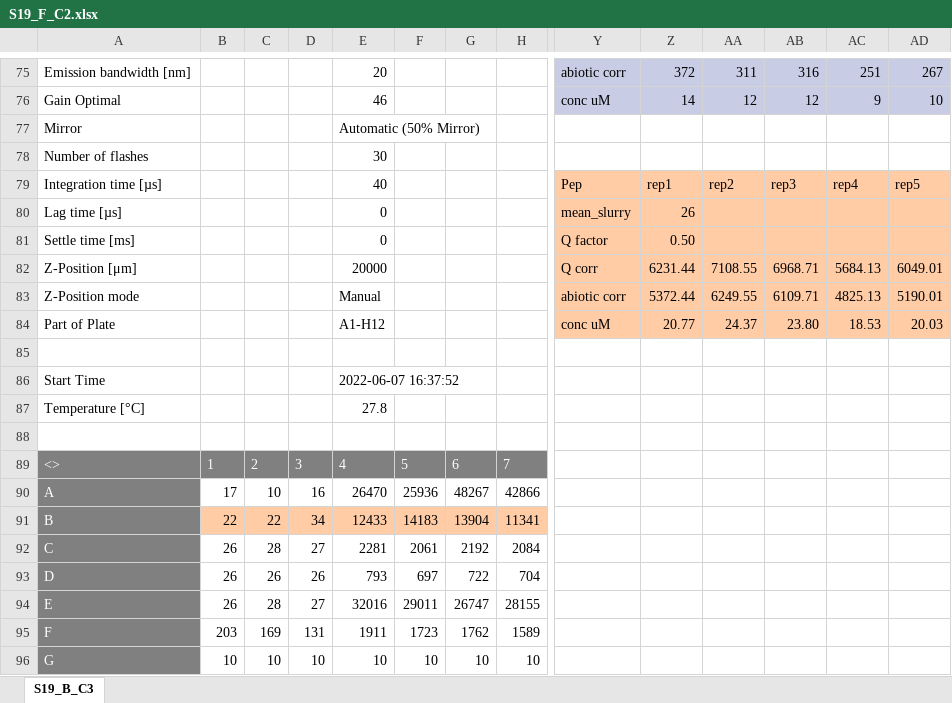
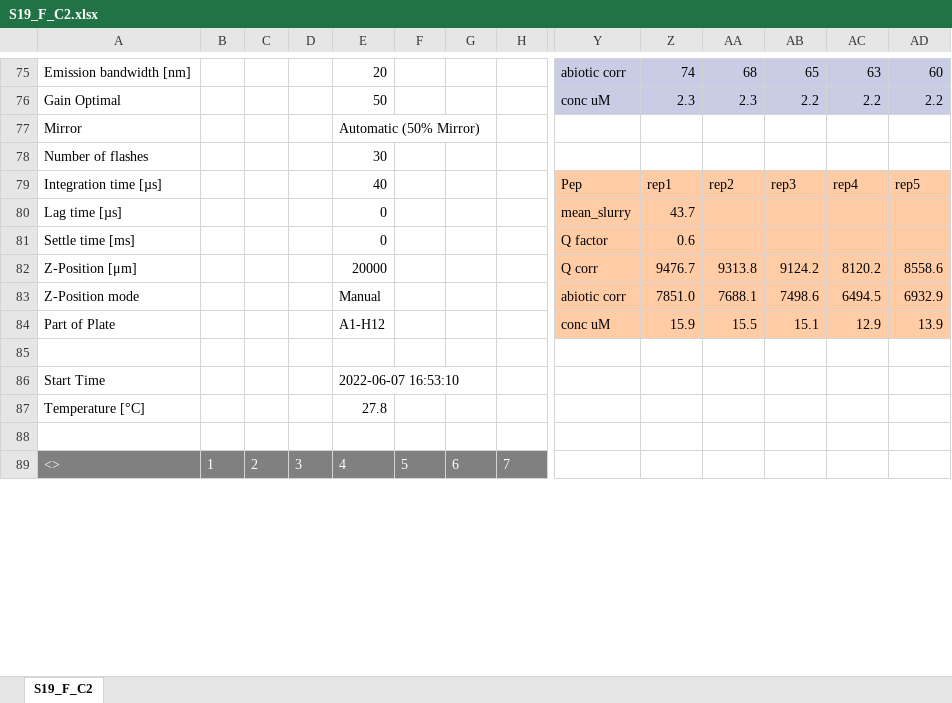
Before and after one commit to Selkubi/ExtracellularEnzymeActivity_Data_Prep, an Excel workbook: data/S19/S19_F_C2.xlsx, sheet S19_F_C2, drawn as a sheet; only a part is shown, gaps mark what is left out; values as stored, in another font and other column widths than the file's, no borders; charts and pictures not drawn; removed rows and columns are numbered as before the commit, all else as after; rows hold the shown columns only; the diff covers the shown part only; the diff names each change by its address in the sheet, - before the commit and + after, or states it on an @@ line.

```diff
--- a/data/S19/S19_F_C2.xlsx (sheet S19_F_C2)
+++ b/data/S19/S19_F_C2.xlsx (sheet S19_F_C2)
-sheet tab: S19_B_C3
+sheet tab: S19_F_C2
-Z75: 372
+Z75: 74
-AA75: 311
+AA75: 68
-AB75: 316
+AB75: 65
-AC75: 251
+AC75: 63
-AD75: 267
+AD75: 60
-row 76: Gain Optimal |  |  |  | 46 |  |  |  | conc uM | 14 | 12 | 12 | 9 | 10
+row 76: Gain Optimal |  |  |  | 50 |  |  |  | conc uM | 2.3 | 2.3 | 2.2 | 2.2 | 2.2
-Z80: 26
+Z80: 43.7
-Z81: 0.50
+Z81: 0.6
-Z82: 6231.44
+Z82: 9476.7
-AA82: 7108.55
+AA82: 9313.8
-AB82: 6968.71
+AB82: 9124.2
-AC82: 5684.13
+AC82: 8120.2
-AD82: 6049.01
+AD82: 8558.6
-Z83: 5372.44
+Z83: 7851.0
-AA83: 6249.55
+AA83: 7688.1
-AB83: 6109.71
+AB83: 7498.6
-AC83: 4825.13
+AC83: 6494.5
-AD83: 5190.01
+AD83: 6932.9
-Z84: 20.77
+Z84: 15.9
-AA84: 24.37
+AA84: 15.5
-AB84: 23.80
+AB84: 15.1
-AC84: 18.53
+AC84: 12.9
-AD84: 20.03
+AD84: 13.9
-E86: 2022-06-07 16:37:52
+E86: 2022-06-07 16:53:10
-row 90: A | 17 | 10 | 16 | 26470 | 25936 | 48267 | 42866
-row 91: B | 22 | 22 | 34 | 12433 | 14183 | 13904 | 11341
-row 92: C | 26 | 28 | 27 | 2281 | 2061 | 2192 | 2084
-row 93: D | 26 | 26 | 26 | 793 | 697 | 722 | 704
-row 94: E | 26 | 28 | 27 | 32016 | 29011 | 26747 | 28155
-row 95: F | 203 | 169 | 131 | 1911 | 1723 | 1762 | 1589
-row 96: G | 10 | 10 | 10 | 10 | 10 | 10 | 10
```
Also changed, not shown: 28 added rows, 21 removed rows, 83 edited cells and cell formats elsewhere in this sheet, charts or pictures, data/S19/S19_F_C1.xlsx, 11 other files.
